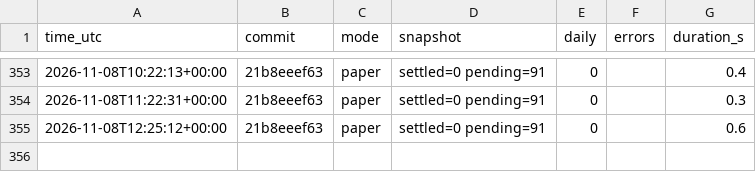
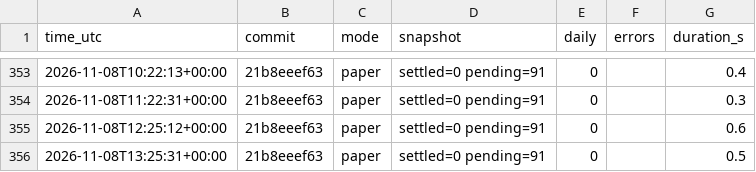
Before and after one commit to daijobudesu69/Crypto-FCL, a CSV file: state/runs.csv, drawn as a sheet; only a part is shown, gaps mark what is left out; the diff names each change by its address in the sheet, - before the commit and + after, or states it on an @@ line.

```diff
--- a/state/runs.csv
+++ b/state/runs.csv
+row 356: 2026-11-08T13:25:31+00:00 | 21b8eeef63 | paper | settled=0 pending=91 | 0 |  | 0.5
```
Also changed, not shown: 3 other files.
